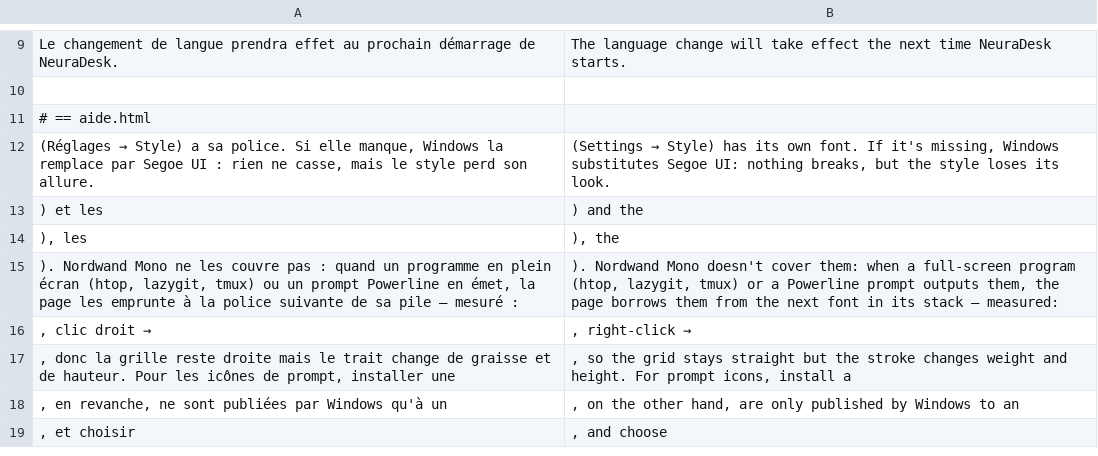
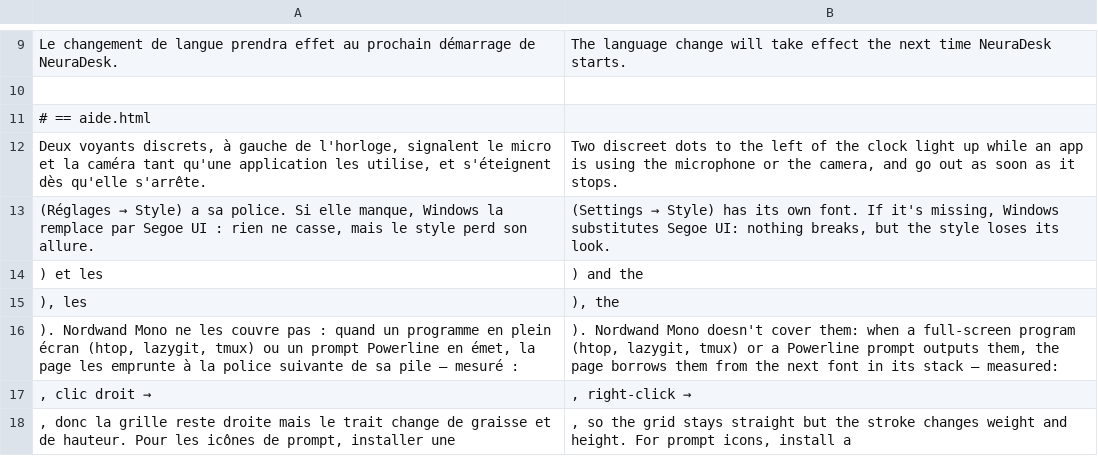
Before and after one commit to axalox/NeuraDesk, a TSV file: assets/i18n/en.tsv, drawn as a sheet; only a part is shown, gaps mark what is left out; the shorter side is filled out with more unchanged rows; the diff names each change by its address in the sheet, - before the commit and + after, or states it on an @@ line.

```diff
--- a/assets/i18n/en.tsv
+++ b/assets/i18n/en.tsv
+row 12: Deux voyants discrets, à gauche de l'horloge, signalent le micro et la caméra tant qu'une application les utilise, et s'éteignent dès qu'elle s'arrête. | Two discreet dots to the left of the clock light up while an app is using the microphone or the camera, and go out as soon as it stops.
```
Also changed, not shown: 9 other files.
